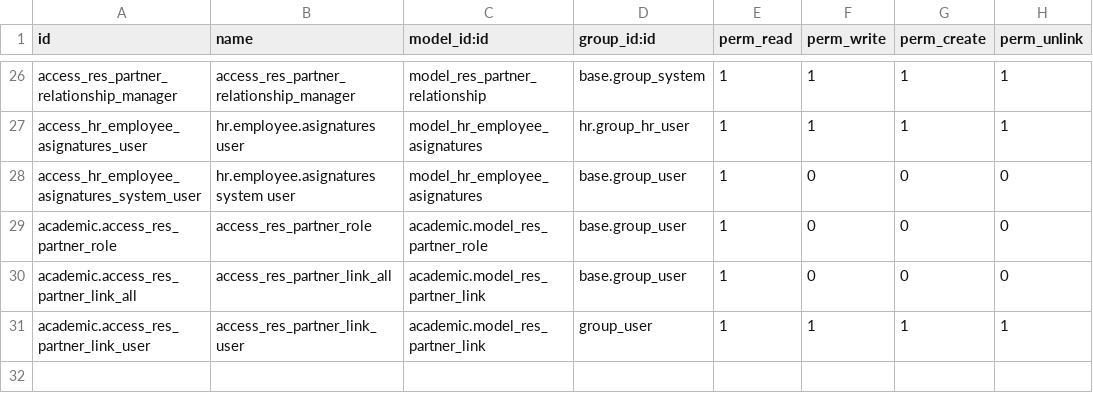
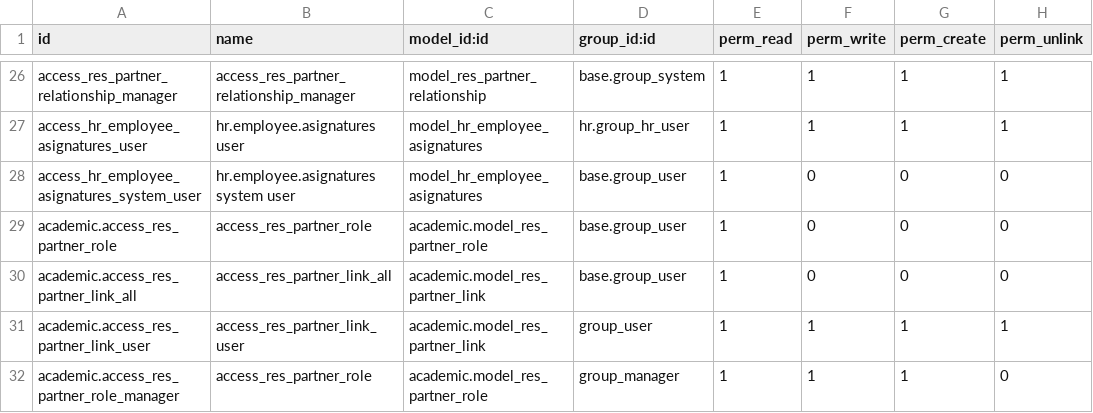
Before and after one commit to ingadhoc/odoo-academic, a CSV file: academic/security/ir.model.access.csv, drawn as a sheet; only a part is shown, gaps mark what is left out; the diff names each change by its address in the sheet, - before the commit and + after, or states it on an @@ line.

Commit message:
[IMP] academic: add role menu
closes ingadhoc/odoo-academic#361

X-original-commit: fb5aba33d4eab1eac458bbf968a1ccf4d8eed1d6
Signed-off-by: lav-adhoc <lav@adhoc.com.ar>
Signed-off-by: Franco Leyes <lef@adhoc.com.ar>

```diff
--- a/academic/security/ir.model.access.csv
+++ b/academic/security/ir.model.access.csv
+row 32: academic.access_res_partner_role_manager | access_res_partner_role | academic.model_res_partner_role | group_manager | 1 | 1 | 1 | 0
```
Also changed, not shown: 3 other files.
